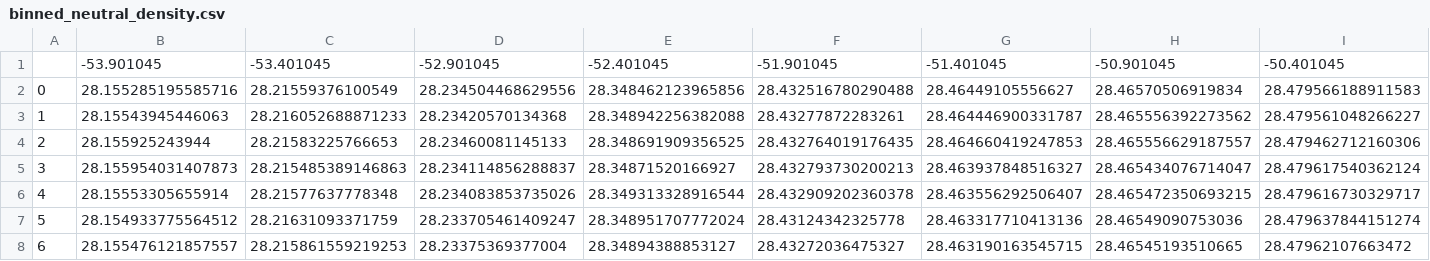
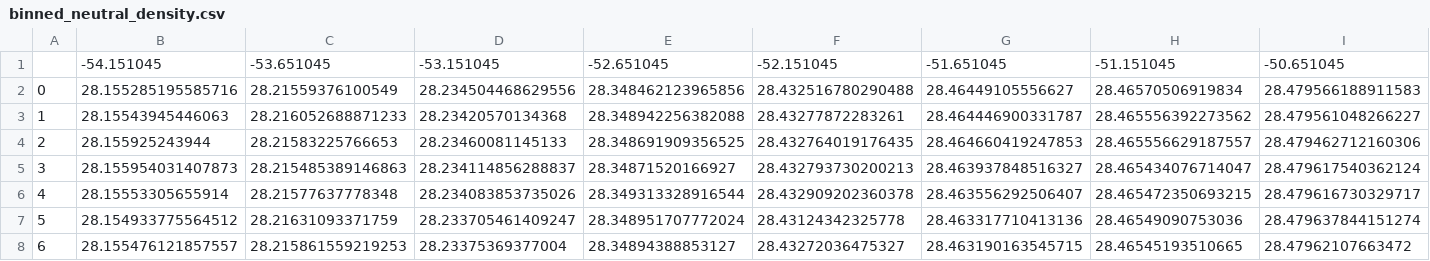
Before and after one commit to opinner/Pinner_et_al_2024, a CSV file: derived_data/binned_neutral_density.csv, drawn as a sheet; only a part is shown; removed rows and columns are numbered as before the commit, all else as after; rows hold the shown columns only; the diff names each change by its address in the sheet, - before the commit and + after, or states it on an @@ line.

```diff
--- a/derived_data/binned_neutral_density.csv
+++ b/derived_data/binned_neutral_density.csv
-row 1:  | -53.901045 | -53.401045 | -52.901045 | -52.401045 | -51.901045 | -51.401045 | -50.901045 | -50.401045
+row 1:  | -54.151045 | -53.651045 | -53.151045 | -52.651045 | -52.151045 | -51.651045 | -51.151045 | -50.651045
```
Also changed, not shown: scripts/preprocessing/method_results/binned_gamma_n.csv, 1 other file.
